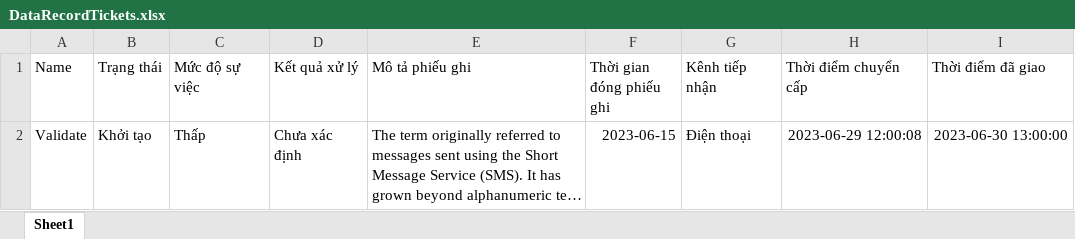
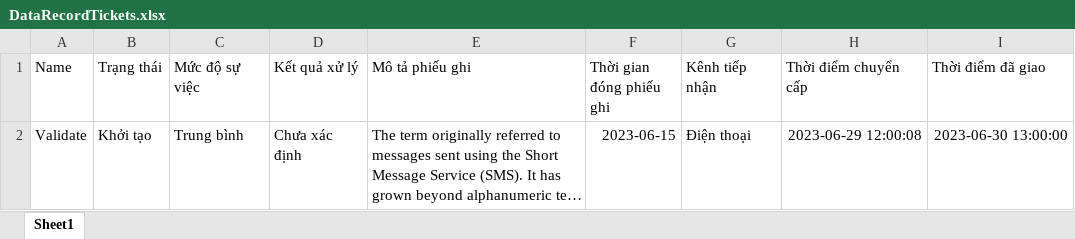
Before and after one commit to MinhQuann/UCRM_Process, an Excel workbook: Data/DataRecordTickets.xlsx, sheet Sheet1, drawn as a sheet; long unchanged cells end in …; values as stored, in another font and other column widths than the file's, no borders; the diff names each change by its address in the sheet, - before the commit and + after, or states it on an @@ line.

```diff
--- a/Data/DataRecordTickets.xlsx (sheet Sheet1)
+++ b/Data/DataRecordTickets.xlsx (sheet Sheet1)
-C2 (Mức độ sự việc): Thấp
+C2 (Mức độ sự việc): Trung bình
```
Also changed, not shown: 7 other files.
